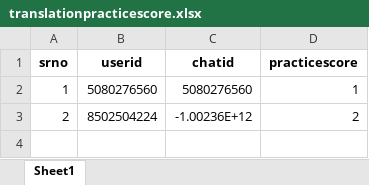
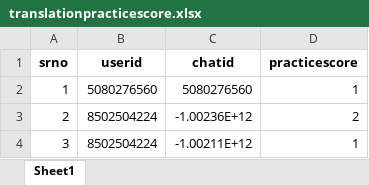
Before and after one commit to TheDevShivansh01/ShivHelperSpoken, an Excel workbook: UserScore/translationpracticescore.xlsx, sheet Sheet1, drawn as a sheet; values as stored, in another font and other column widths than the file's, no borders; the diff names each change by its address in the sheet, - before the commit and + after, or states it on an @@ line.

Commit message:
Adf

```diff
--- a/UserScore/translationpracticescore.xlsx (sheet Sheet1)
+++ b/UserScore/translationpracticescore.xlsx (sheet Sheet1)
+row 4: 3 | 8502504224 | -1.00211E+12 | 1
```
